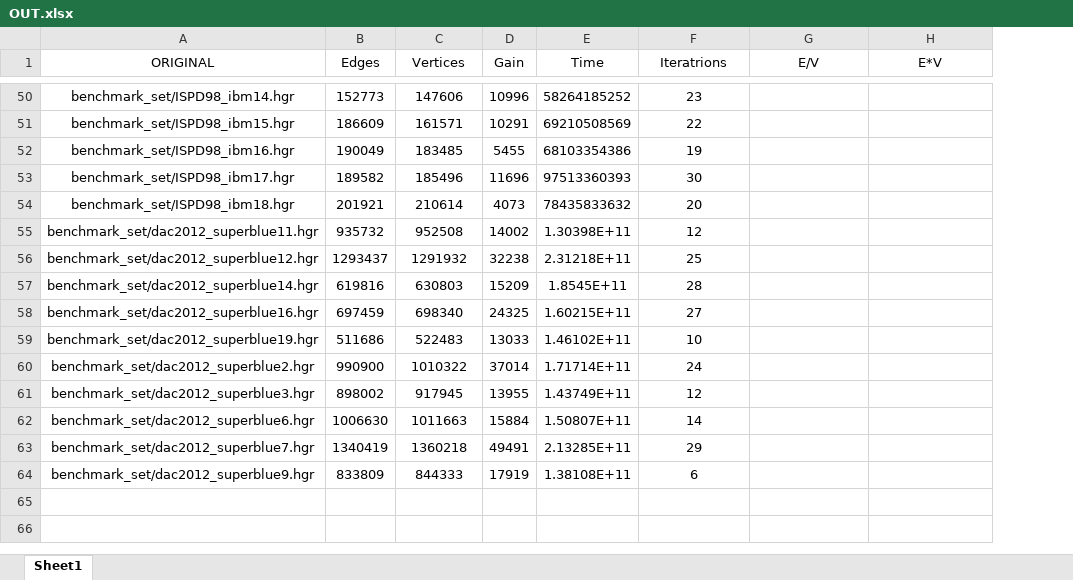
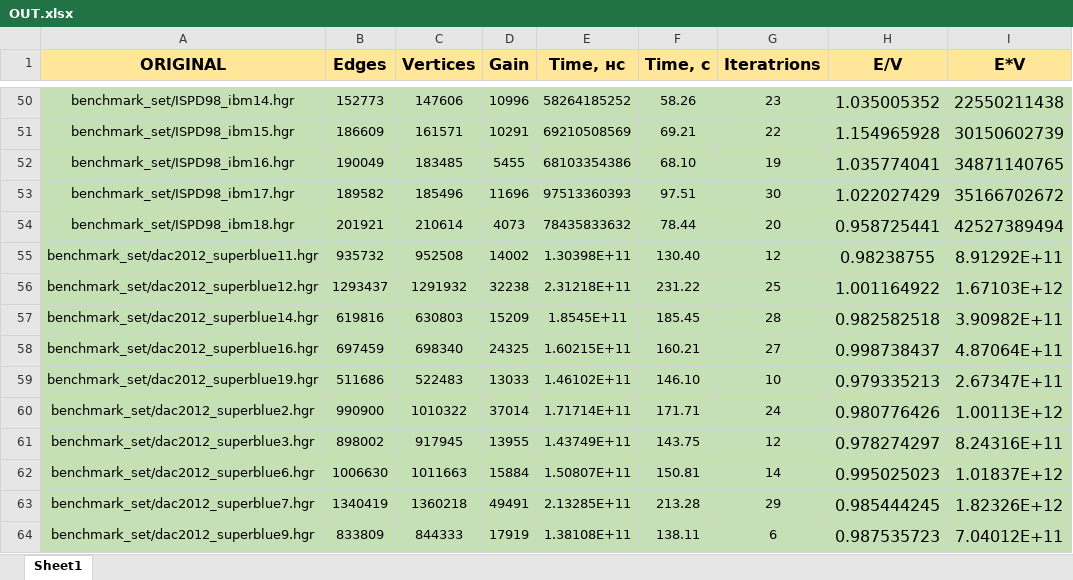
Before and after one commit to Margarita-Kuznetsova/Graph_algorithm, an Excel workbook: OUT.xlsx, sheet Sheet1, drawn as a sheet; only a part is shown, gaps mark what is left out; values as stored, in another font and other column widths than the file's, no borders; charts and pictures not drawn; addresses are those after the commit; the diff covers the shown part only; the diff names each change by its address in the sheet, - before the commit and + after, or states it on an @@ line.

```diff
--- a/OUT.xlsx (sheet Sheet1)
+++ b/OUT.xlsx (sheet Sheet1)
+column F (Time, с), rows 50-64: 58.26 | 69.21 | 68.10 | 97.51 | 78.44 | 130.40 | 231.22 | 185.45 | 160.21 | 146.10 | 171.71 | 143.75 | 150.81 | 213.28 | 138.11
@@ A1:E1 fill: none → #FFE699, bold: off → on, text size: larger @@
-E1: Time
+E1: Time, нс
@@ G1:I1 fill: none → #FFE699, bold: off → on, text size: larger @@
-A50:E64 fill: none
+A50:E64 fill: #C5E0B4
-G50:I64 fill: none
+G50:I64 fill: #C5E0B4
-H50 (E/V): (empty)
+H50 (E/V): 1.035005352
-I50 (E*V): (empty)
+I50 (E*V): 22550211438
-H51 (E/V): (empty)
+H51 (E/V): 1.154965928
-I51 (E*V): (empty)
+I51 (E*V): 30150602739
-H52 (E/V): (empty)
+H52 (E/V): 1.035774041
-I52 (E*V): (empty)
+I52 (E*V): 34871140765
-H53 (E/V): (empty)
+H53 (E/V): 1.022027429
-I53 (E*V): (empty)
+I53 (E*V): 35166702672
-H54 (E/V): (empty)
+H54 (E/V): 0.958725441
-I54 (E*V): (empty)
+I54 (E*V): 42527389494
-H55 (E/V): (empty)
+H55 (E/V): 0.98238755
-I55 (E*V): (empty)
+I55 (E*V): 8.91292E+11
-H56 (E/V): (empty)
+H56 (E/V): 1.001164922
-I56 (E*V): (empty)
+I56 (E*V): 1.67103E+12
-H57 (E/V): (empty)
+H57 (E/V): 0.982582518
-I57 (E*V): (empty)
+I57 (E*V): 3.90982E+11
-H58 (E/V): (empty)
+H58 (E/V): 0.998738437
-I58 (E*V): (empty)
+I58 (E*V): 4.87064E+11
-H59 (E/V): (empty)
+H59 (E/V): 0.979335213
-I59 (E*V): (empty)
+I59 (E*V): 2.67347E+11
-H60 (E/V): (empty)
+H60 (E/V): 0.980776426
-I60 (E*V): (empty)
+I60 (E*V): 1.00113E+12
-H61 (E/V): (empty)
+H61 (E/V): 0.978274297
-I61 (E*V): (empty)
+I61 (E*V): 8.24316E+11
-H62 (E/V): (empty)
+H62 (E/V): 0.995025023
-I62 (E*V): (empty)
+I62 (E*V): 1.01837E+12
-H63 (E/V): (empty)
+H63 (E/V): 0.985444245
-I63 (E*V): (empty)
+I63 (E*V): 1.82326E+12
-H64 (E/V): (empty)
+H64 (E/V): 0.987535723
-I64 (E*V): (empty)
+I64 (E*V): 7.04012E+11
```
Also changed, not shown: 82 edited cells and cell formats elsewhere in this sheet, charts or pictures, 1 other file.
